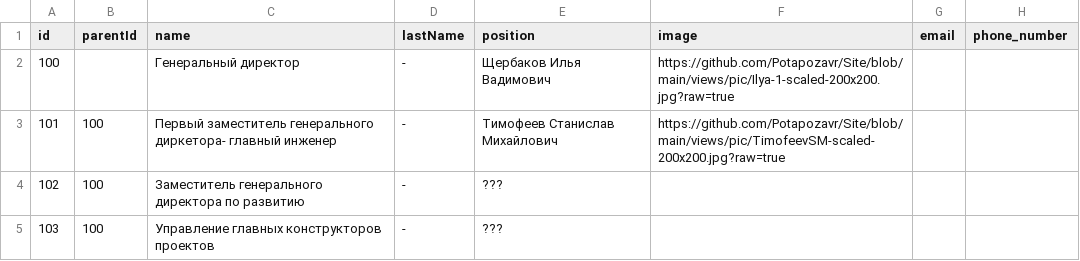
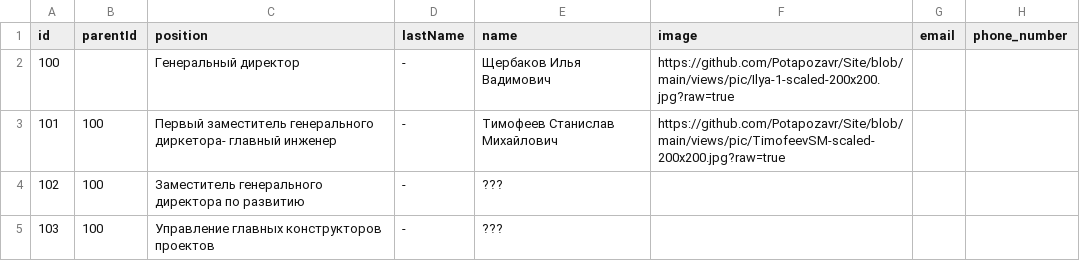
Before and after one commit to Potapozavr/Site, a CSV file: data-oracle.csv, drawn as a sheet; only a part is shown; the diff names each change by its address in the sheet, - before the commit and + after, or states it on an @@ line.

Commit message:
Update data-oracle.csv

```diff
--- a/data-oracle.csv
+++ b/data-oracle.csv
-C1: name
+C1: position
-E1: position
+E1: name
```
